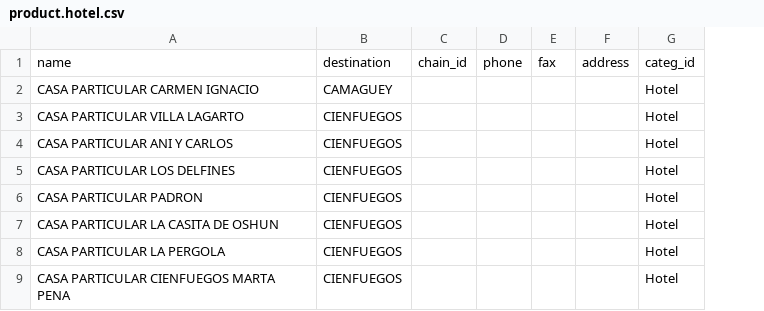
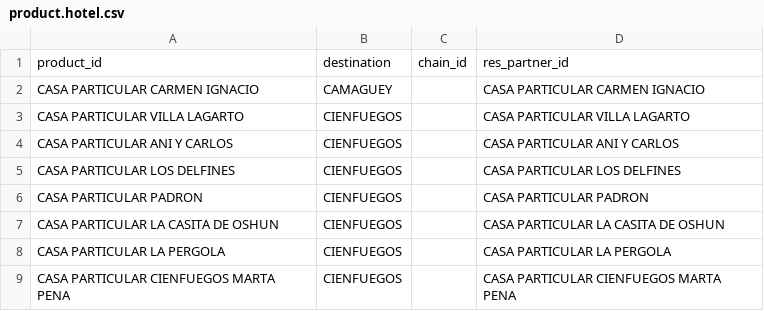
Before and after one commit to openjaf-dev/captivating, a CSV file: travel_captivating_data/data/product.hotel.csv, drawn as a sheet; only a part is shown; removed rows and columns are numbered as before the commit, all else as after; the diff names each change by its address in the sheet, - before the commit and + after, or states it on an @@ line.

Commit message:
Restructuring data apropiately

```diff
--- a/travel_captivating_data/data/product.hotel.csv
+++ b/travel_captivating_data/data/product.hotel.csv
-column D, row 1: phone
-column E, row 1: fax
-column F, row 1: address
-column G, rows 1-9: categ_id | Hotel | Hotel | Hotel | Hotel | Hotel | Hotel | Hotel | Hotel
+column D, rows 1-9: res_partner_id | CASA PARTICULAR CARMEN IGNACIO | CASA PARTICULAR VILLA LAGARTO | CASA PARTICULAR ANI Y CARLOS | CASA PARTICULAR LOS DELFINES | CASA PARTICULAR PADRON | CASA PARTICULAR LA CASITA DE OSHUN | CASA PARTICULAR LA PERGOLA | CASA PARTICULAR CIENFUEGOS MARTA PENA
-A1: name
+A1: product_id
```
Also changed, not shown: 2 other files.
